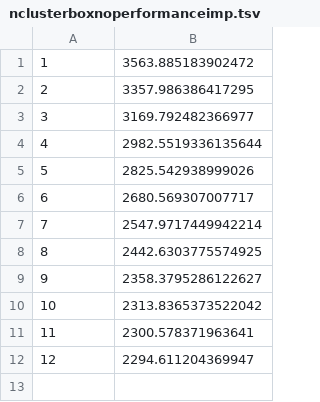
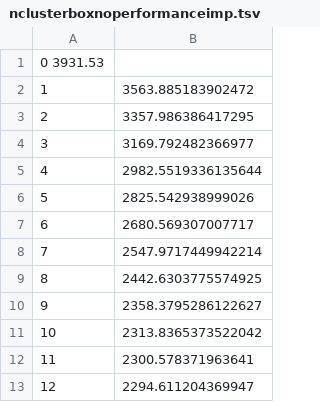
Before and after one commit to VictorHenrique317/summarizing-fuzzy-tensors-extended-results, a TSV file: real/retweets_2d/post_analysis/rssevolution/nclusterboxnoperformanceimp.tsv, drawn as a sheet.

```diff
--- a/real/retweets_2d/post_analysis/rssevolution/nclusterboxnoperformanceimp.tsv
+++ b/real/retweets_2d/post_analysis/rssevolution/nclusterboxnoperformanceimp.tsv
@@ -1 +1,2 @@
+0   3931.53
 1	3563.885183902472
```
Also changed, not shown: real/retweets/post_analysis/rssevolution/nclusterbox.tsv, real/retweets/post_analysis/rssevolution/nclusterboxcrisp.tsv, 3 other files.
